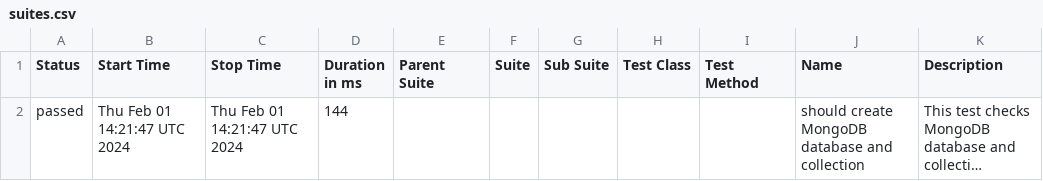
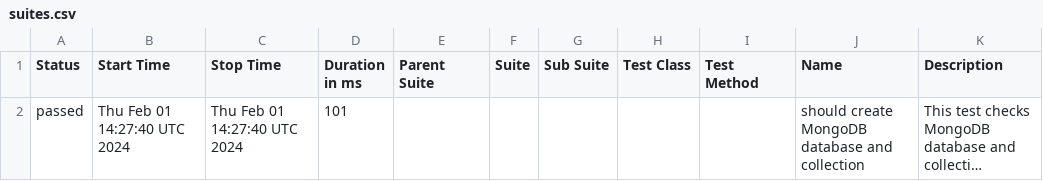
Before and after one commit to studyNewTrendsInAutomatedTesting/jestAllureResults, a CSV file: data/suites.csv, drawn as a sheet; long unchanged cells end in …; the diff names each change by its address in the sheet, - before the commit and + after, or states it on an @@ line.

Commit message:
deploy: studyNewTrendsInAutomatedTesting/applicationToTestFromDockerCompose@e8e41fb6e0df17c71d9c157deabf1619c1d6f4e2

```diff
--- a/data/suites.csv
+++ b/data/suites.csv
-B2 (Start Time): Thu Feb 01 14:21:47 UTC 2024
+B2 (Start Time): Thu Feb 01 14:27:40 UTC 2024
-C2 (Stop Time): Thu Feb 01 14:21:47 UTC 2024
+C2 (Stop Time): Thu Feb 01 14:27:40 UTC 2024
-D2 (Duration in ms): 144
+D2 (Duration in ms): 101
```
Also changed, not shown: 16 other files.
